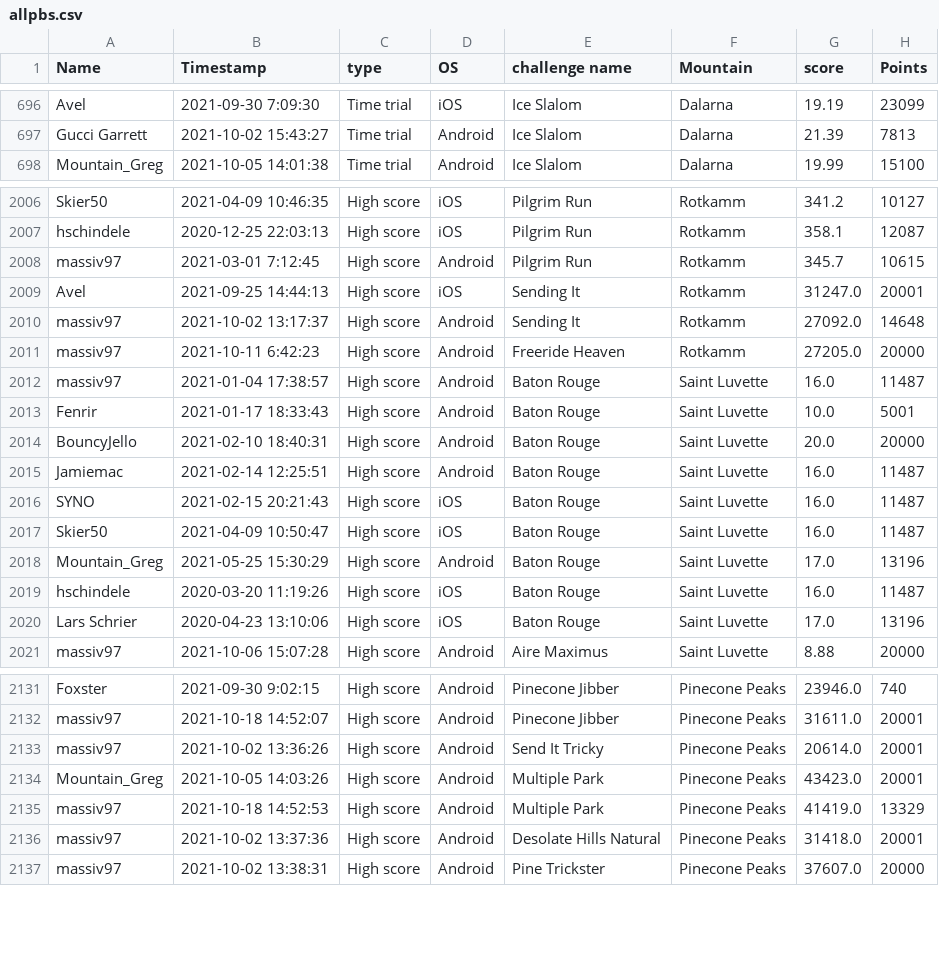
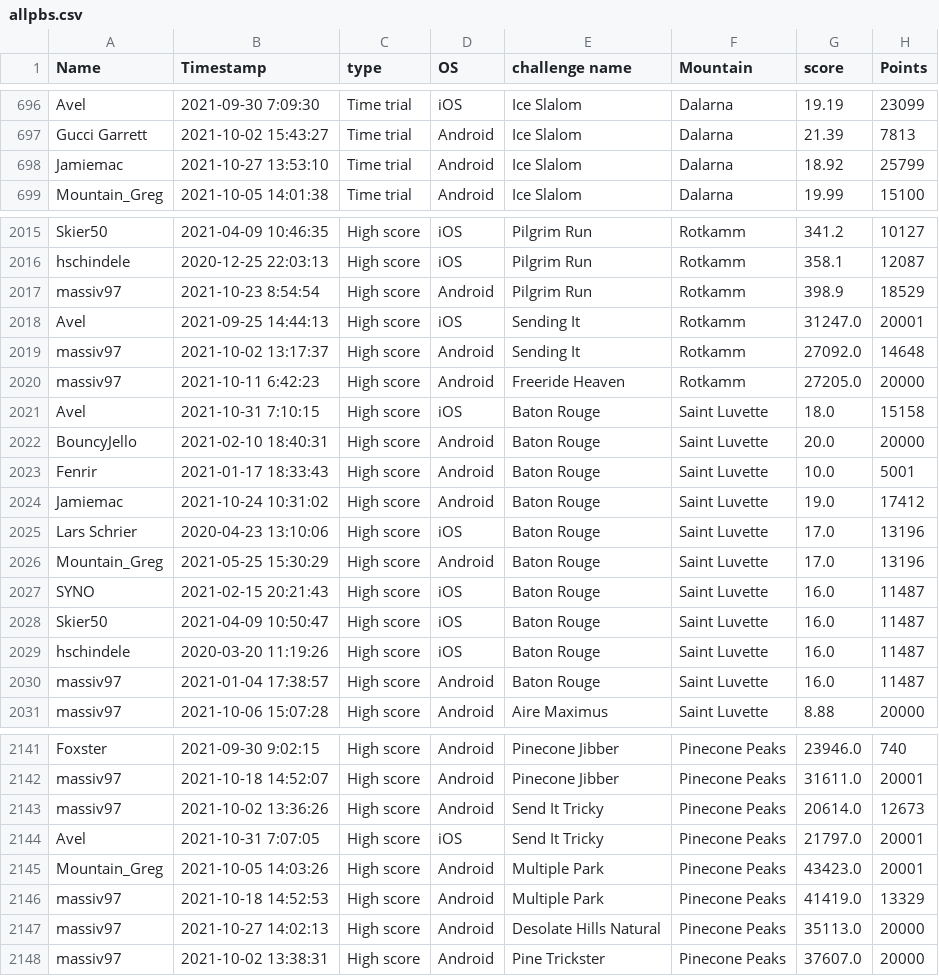
Before and after one commit to hschindele/gmaapp, a CSV file: data/allpbs.csv, drawn as a sheet; only a part is shown, gaps mark what is left out; the diff covers the shown part only.

```diff
--- a/data/allpbs.csv
+++ b/data/allpbs.csv
@@ -697,2 +697,3 @@ Avel,2021-09-30 7:09:30,Time trial,iOS,Ice Slalom,Dalarna,19.19,23099
 Gucci Garrett,2021-10-02 15:43:27,Time trial,Android,Ice Slalom,Dalarna,21.39,7813
+Jamiemac,2021-10-27 13:53:10,Time trial,Android,Ice Slalom,Dalarna,18.92,25799
 Mountain_Greg,2021-10-05 14:01:38,Time trial,Android,Ice Slalom,Dalarna,19.99,15100
@@ -2007,3 +2016,3 @@ Skier50,2021-04-09 10:46:35,High score,iOS,Pilgrim Run,Rotkamm,341.2,10127
 hschindele,2020-12-25 22:03:13,High score,iOS,Pilgrim Run,Rotkamm,358.1,12087
-massiv97,2021-03-01 7:12:45,High score,Android,Pilgrim Run,Rotkamm,345.7,10615
+massiv97,2021-10-23 8:54:54,High score,Android,Pilgrim Run,Rotkamm,398.9,18529
 Avel,2021-09-25 14:44:13,High score,iOS,Sending It,Rotkamm,31247.0,20001
@@ -2011,11 +2020,12 @@ massiv97,2021-10-02 13:17:37,High score,Android,Sending It,Rotkamm,27092.0,14648
 massiv97,2021-10-11 6:42:23,High score,Android,Freeride Heaven,Rotkamm,27205.0,20000
-massiv97,2021-01-04 17:38:57,High score,Android,Baton Rouge,Saint Luvette,16.0,11487
+Avel,2021-10-31 7:10:15,High score,iOS,Baton Rouge,Saint Luvette,18.0,15158
+BouncyJello,2021-02-10 18:40:31,High score,Android,Baton Rouge,Saint Luvette,20.0,20000
 Fenrir,2021-01-17 18:33:43,High score,Android,Baton Rouge,Saint Luvette,10.0,5001
-BouncyJello,2021-02-10 18:40:31,High score,Android,Baton Rouge,Saint Luvette,20.0,20000
-Jamiemac,2021-02-14 12:25:51,High score,Android,Baton Rouge,Saint Luvette,16.0,11487
+Jamiemac,2021-10-24 10:31:02,High score,Android,Baton Rouge,Saint Luvette,19.0,17412
+Lars Schrier,2020-04-23 13:10:06,High score,iOS,Baton Rouge,Saint Luvette,17.0,13196
+Mountain_Greg,2021-05-25 15:30:29,High score,Android,Baton Rouge,Saint Luvette,17.0,13196
 SYNO,2021-02-15 20:21:43,High score,iOS,Baton Rouge,Saint Luvette,16.0,11487
 Skier50,2021-04-09 10:50:47,High score,iOS,Baton Rouge,Saint Luvette,16.0,11487
-Mountain_Greg,2021-05-25 15:30:29,High score,Android,Baton Rouge,Saint Luvette,17.0,13196
 hschindele,2020-03-20 11:19:26,High score,iOS,Baton Rouge,Saint Luvette,16.0,11487
-Lars Schrier,2020-04-23 13:10:06,High score,iOS,Baton Rouge,Saint Luvette,17.0,13196
+massiv97,2021-01-04 17:38:57,High score,Android,Baton Rouge,Saint Luvette,16.0,11487
 massiv97,2021-10-06 15:07:28,High score,Android,Aire Maximus,Saint Luvette,8.88,20000
@@ -2132,6 +2142,7 @@ Foxster,2021-09-30 9:02:15,High score,Android,Pinecone Jibber,Pinecone Peaks,239
 massiv97,2021-10-18 14:52:07,High score,Android,Pinecone Jibber,Pinecone Peaks,31611.0,20001
-massiv97,2021-10-02 13:36:26,High score,Android,Send It Tricky,Pinecone Peaks,20614.0,20001
+massiv97,2021-10-02 13:36:26,High score,Android,Send It Tricky,Pinecone Peaks,20614.0,12673
+Avel,2021-10-31 7:07:05,High score,iOS,Send It Tricky,Pinecone Peaks,21797.0,20001
 Mountain_Greg,2021-10-05 14:03:26,High score,Android,Multiple Park,Pinecone Peaks,43423.0,20001
 massiv97,2021-10-18 14:52:53,High score,Android,Multiple Park,Pinecone Peaks,41419.0,13329
-massiv97,2021-10-02 13:37:36,High score,Android,Desolate Hills Natural,Pinecone Peaks,31418.0,20001
+massiv97,2021-10-27 14:02:13,High score,Android,Desolate Hills Natural,Pinecone Peaks,35113.0,20000
 massiv97,2021-10-02 13:38:31,High score,Android,Pine Trickster,Pinecone Peaks,37607.0,20000
```
Also changed, not shown: 8 added rows and 18 edited cells elsewhere in this file, data/dalarna.csv, data/elnakka.csv, 33 other files.
